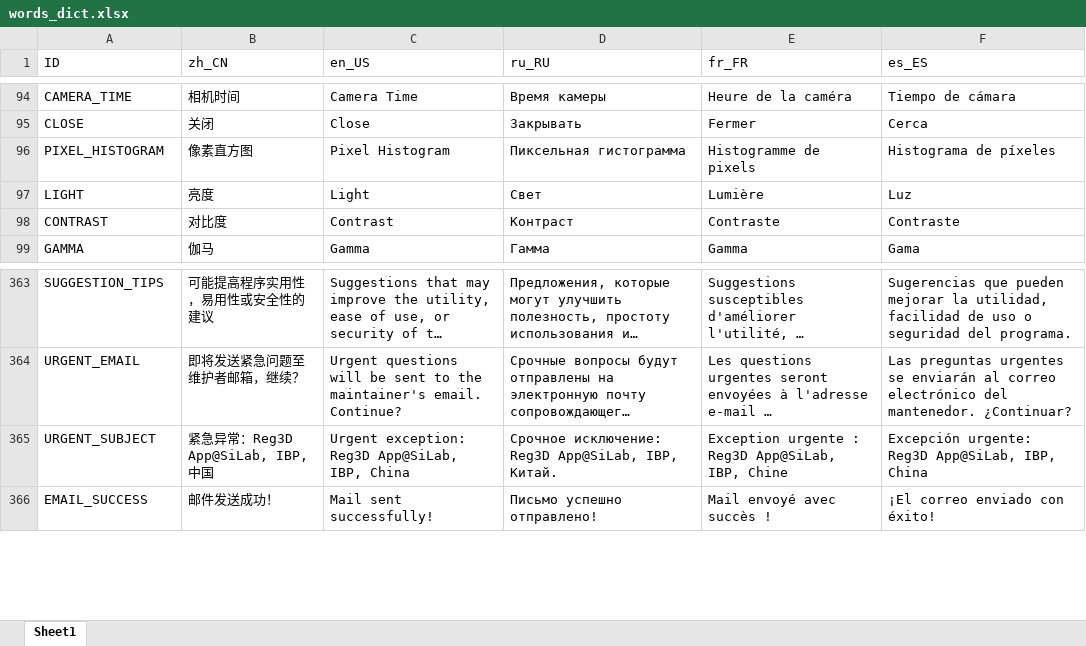
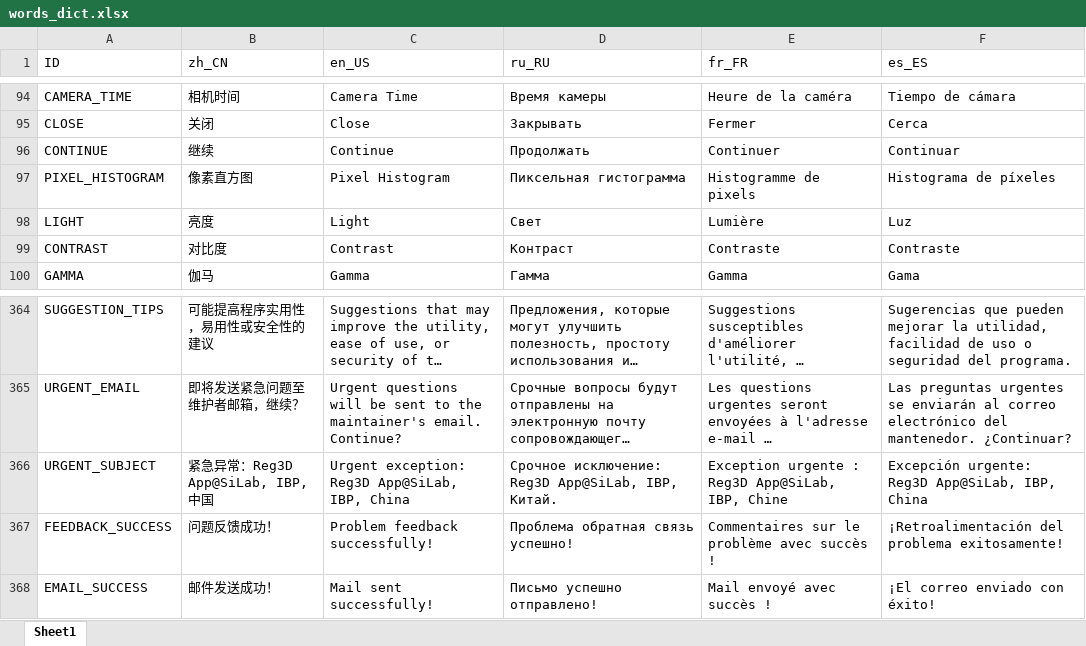
Before and after one commit to TomLee98/Registration, an Excel workbook: lang/words_dict.xlsx, sheet Sheet1, drawn as a sheet; only a part is shown, gaps mark what is left out; long unchanged cells end in …; values as stored, in another font and other column widths than the file's, no borders; the diff names each change by its address in the sheet, - before the commit and + after, or states it on an @@ line.

```diff
--- a/lang/words_dict.xlsx (sheet Sheet1)
+++ b/lang/words_dict.xlsx (sheet Sheet1)
+row 96: CONTINUE | 继续 | Continue | Продолжать | Continuer | Continuar
+row 367: FEEDBACK_SUCCESS | 问题反馈成功！ | Problem feedback successfully! | Проблема обратная связь успешно! | Commentaires sur le problème avec succès ! | ¡Retroalimentación del problema exitosamente!
```
Also changed, not shown: 21 other files.
